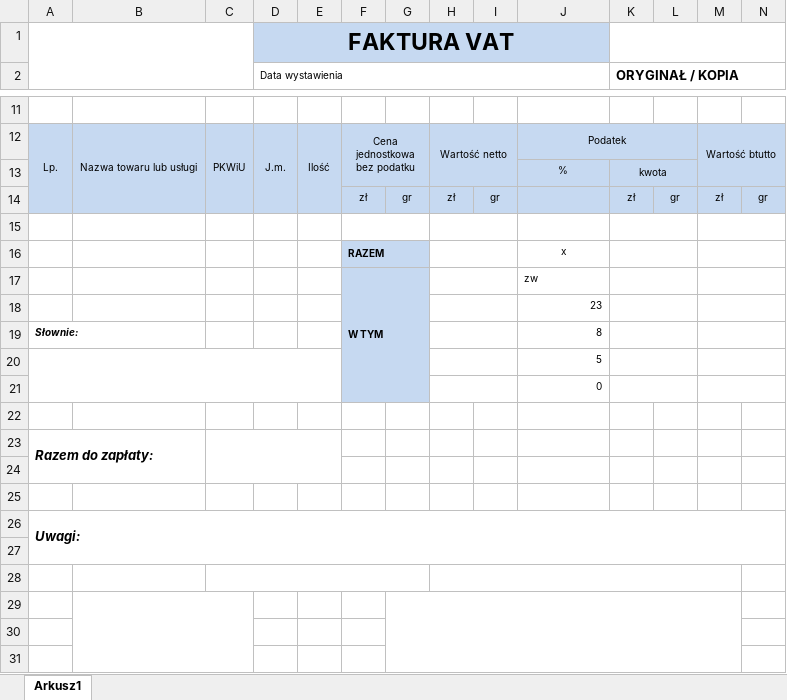
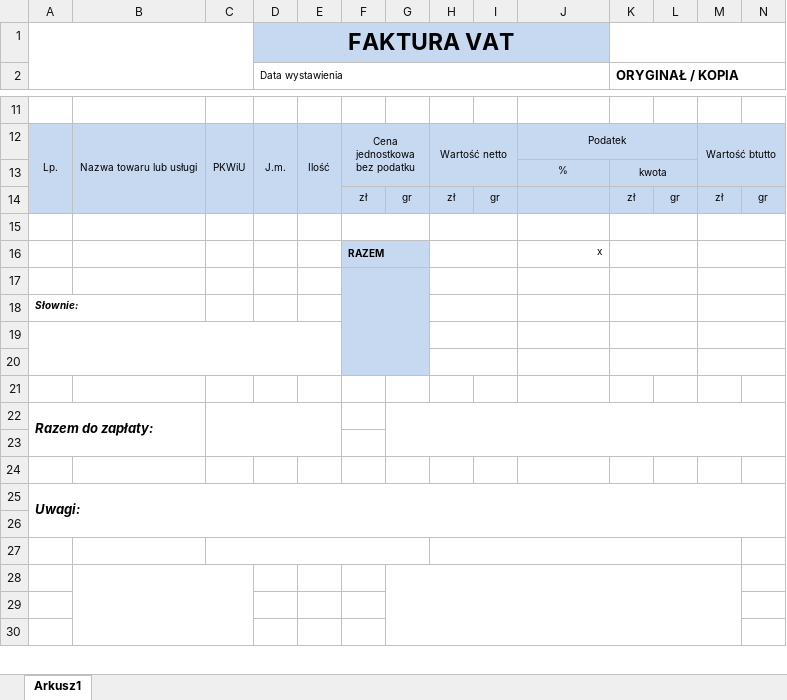
Before and after one commit to groodeck/ArtTel, an Excel workbook: ArtTel/WebContent/data/reportTemplate/InvoiceTemplate.xlsx, sheet Arkusz1, drawn as a sheet; only a part is shown, gaps mark what is left out; values as stored, in another font and other column widths than the file's, no borders; removed rows and columns are numbered as before the commit, all else as after; the diff names each change by its address in the sheet, - before the commit and + after, or states it on an @@ line.

```diff
--- a/ArtTel/WebContent/data/reportTemplate/InvoiceTemplate.xlsx (sheet Arkusz1)
+++ b/ArtTel/WebContent/data/reportTemplate/InvoiceTemplate.xlsx (sheet Arkusz1)
-J16 alignment: center
+J16 alignment: right
-row 17:  |  |  |  |  | W TYM |  |  |  | zw
+row 17: (empty)
-row 18:  |  |  |  |  |  |  |  |  | 23
-J18: 8
+J18: (empty)
-J19: 5
+J19: (empty)
-J20: 0
+J20: (empty)
+G22:N23 merged
```
Also changed, not shown: ArtTel/WebContent/data/reportTemplate/CorrectionTemplate.xlsx, 35 other files.
